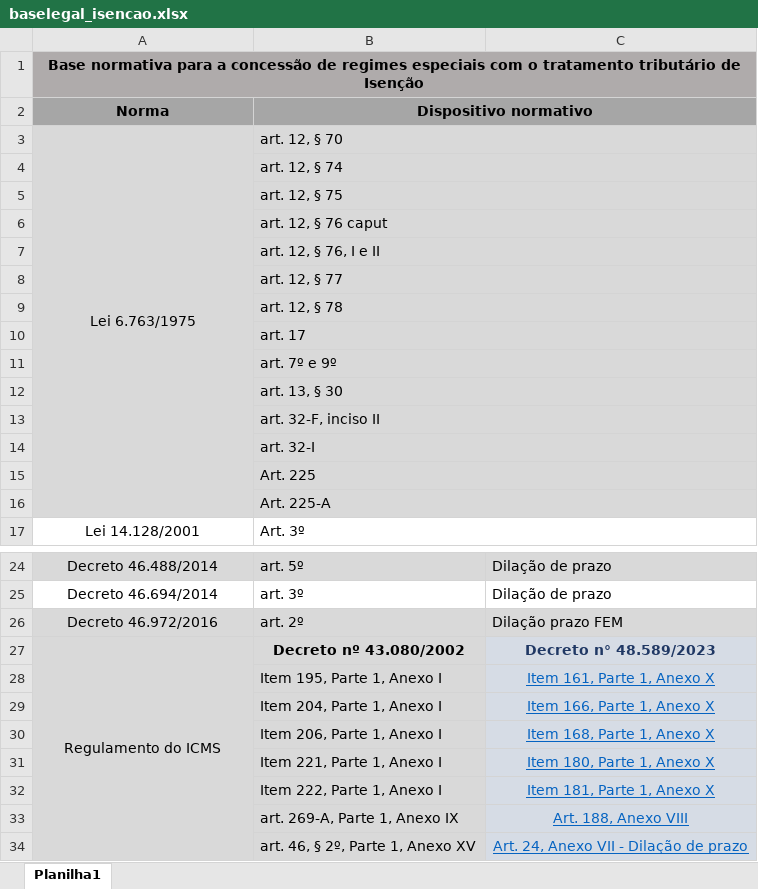
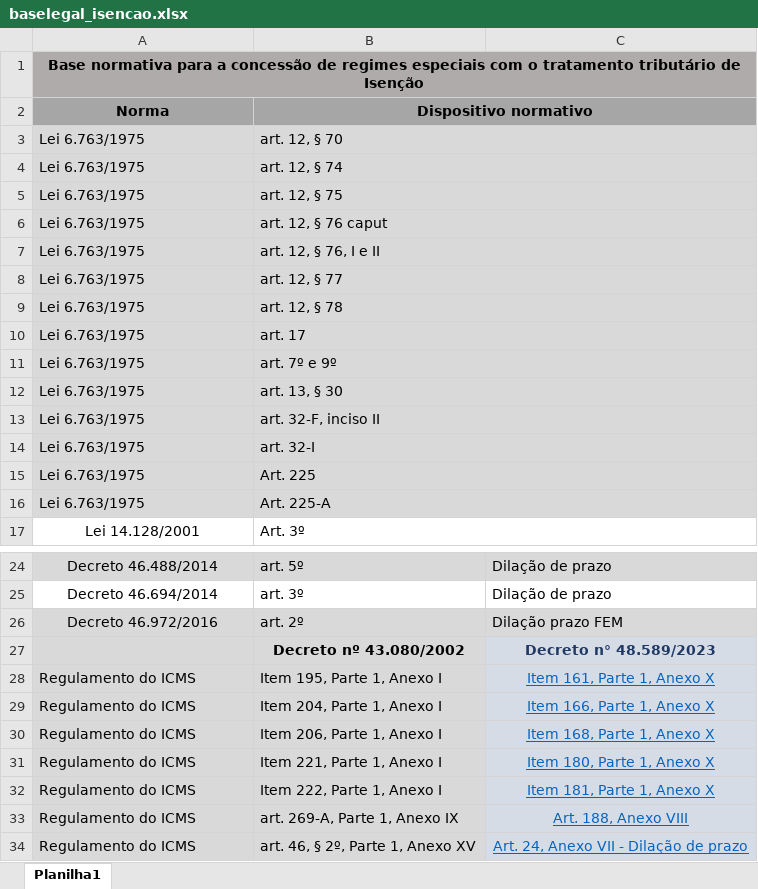
Before and after one commit to transparencia-mg/beneficiarios_renuncia, an Excel workbook: upload/baselegal_isencao.xlsx, sheet Planilha1, drawn as a sheet; only a part is shown, gaps mark what is left out; values as stored, in another font and other column widths than the file's, no borders; the diff names each change by its address in the sheet, - before the commit and + after, or states it on an @@ line.

```diff
--- a/upload/baselegal_isencao.xlsx (sheet Planilha1)
+++ b/upload/baselegal_isencao.xlsx (sheet Planilha1)
-A3 alignment: center
+A3 alignment: left
-A3:A16 merged
-A4:A16 (Norma): (empty)
+A4:A16 (Norma): Lei 6.763/1975
-A27 (Norma): Regulamento do ICMS
+A27 (Norma): (empty)
-A27:A34 merged
-A28:A34 (Norma): (empty)
+A28:A34 (Norma): Regulamento do ICMS
```
Also changed, not shown: upload/baselegal_creditopresumido.xlsx, upload/baselegal_reducaoaliquota.xlsx, 1 other file.
